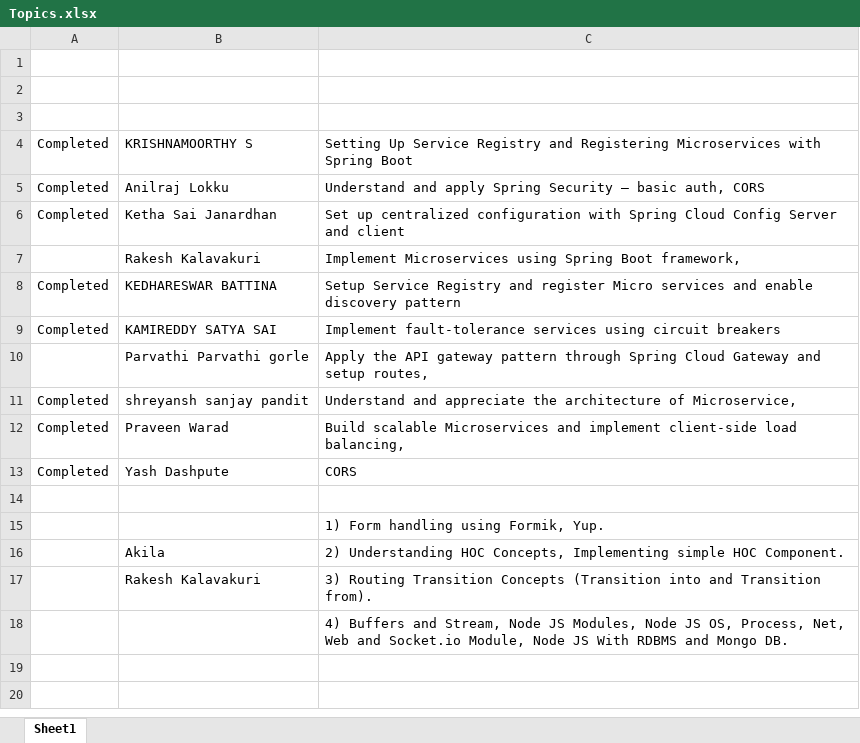
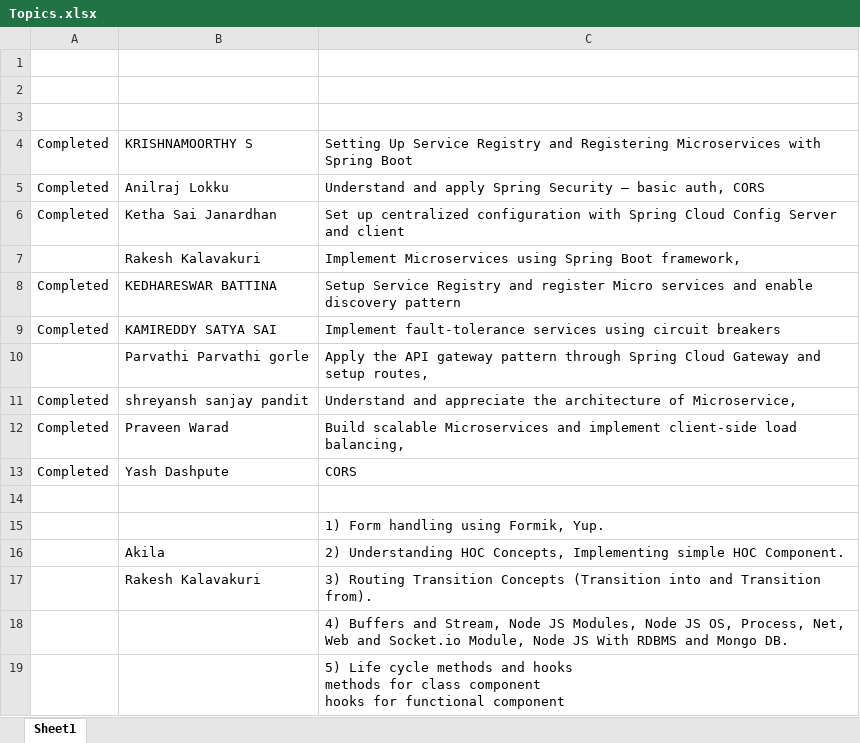
Before and after one commit to jagasia/wipro5, an Excel workbook: Topics.xlsx, sheet Sheet1, drawn as a sheet; values as stored, in another font and other column widths than the file's, no borders; ↵ is a line break in a cell; the diff names each change by its address in the sheet, - before the commit and + after, or states it on an @@ line.

```diff
--- a/Topics.xlsx (sheet Sheet1)
+++ b/Topics.xlsx (sheet Sheet1)
+row 19:  |  | 5) Life cycle methods and hooks ↵ methods for class component ↵ hooks for functional component
```
Also changed, not shown: 21 other files.
